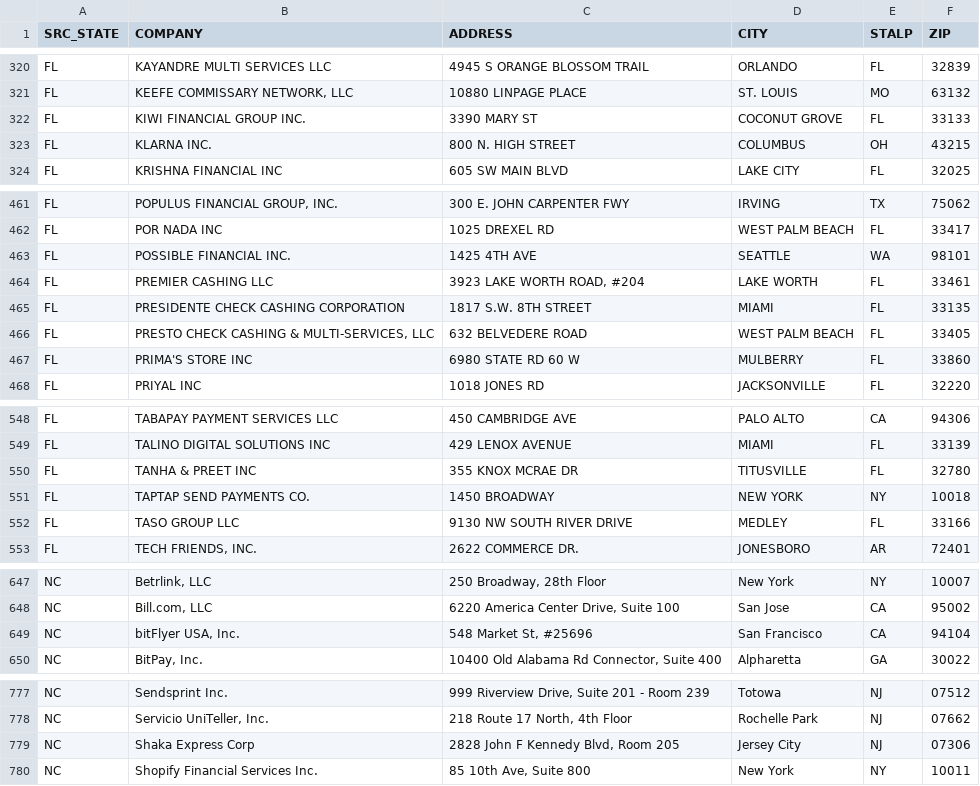
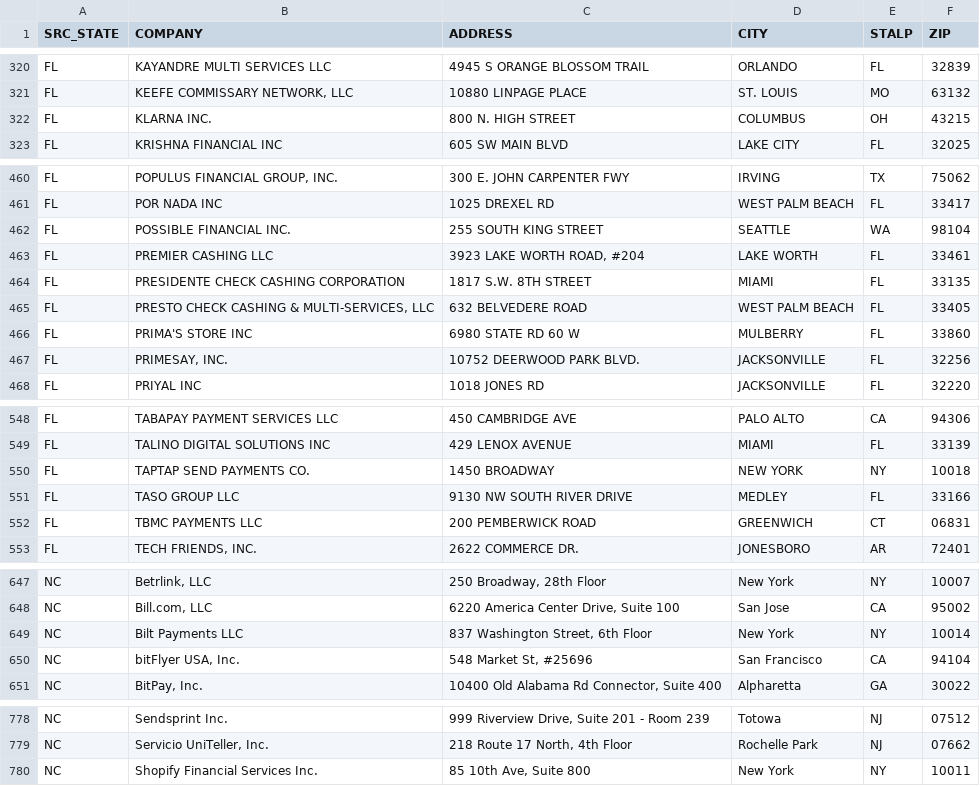
Before and after one commit to alexandersmith14-dotcom/community-bank-bd-screen, a CSV file: output/state_licenses.csv, drawn as a sheet; only a part is shown, gaps mark what is left out; the diff covers the shown part only.

```diff
--- a/output/state_licenses.csv
+++ b/output/state_licenses.csv
@@ -321,3 +321,2 @@ FL,KAYANDRE MULTI SERVICES LLC,4945 S ORANGE BLOSSOM TRAIL,ORLANDO,FL,32839
 FL,"KEEFE COMMISSARY NETWORK, LLC",10880 LINPAGE PLACE,ST. LOUIS,MO,63132
-FL,KIWI FINANCIAL GROUP INC.,3390 MARY ST,COCONUT GROVE,FL,33133
 FL,KLARNA INC.,800 N. HIGH STREET,COLUMBUS,OH,43215
@@ -462,3 +461,3 @@ FL,"POPULUS FINANCIAL GROUP, INC.",300 E. JOHN CARPENTER FWY,IRVING,TX,75062
 FL,POR NADA INC,1025 DREXEL RD,WEST PALM BEACH,FL,33417
-FL,POSSIBLE FINANCIAL INC.,1425 4TH AVE,SEATTLE,WA,98101
+FL,POSSIBLE FINANCIAL INC.,255 SOUTH KING STREET,SEATTLE,WA,98104
 FL,PREMIER CASHING LLC,"3923 LAKE WORTH ROAD, #204",LAKE WORTH,FL,33461
@@ -467,2 +466,3 @@ FL,"PRESTO CHECK CASHING & MULTI-SERVICES, LLC",632  BELVEDERE ROAD,WEST PALM BE
 FL,PRIMA'S STORE INC,6980 STATE RD 60 W,MULBERRY,FL,33860
+FL,"PRIMESAY, INC.",10752 DEERWOOD PARK BLVD.,JACKSONVILLE,FL,32256
 FL,PRIYAL INC,1018 JONES RD,JACKSONVILLE,FL,32220
@@ -549,5 +549,5 @@ FL,TABAPAY PAYMENT SERVICES LLC,450 CAMBRIDGE AVE,PALO ALTO,CA,94306
 FL,TALINO DIGITAL SOLUTIONS INC,429 LENOX AVENUE,MIAMI,FL,33139
-FL,TANHA & PREET INC,355 KNOX MCRAE DR,TITUSVILLE,FL,32780
 FL,TAPTAP SEND PAYMENTS CO.,1450 BROADWAY,NEW YORK,NY,10018
 FL,TASO GROUP LLC,9130 NW SOUTH RIVER DRIVE,MEDLEY,FL,33166
+FL,TBMC PAYMENTS LLC,200 PEMBERWICK ROAD,GREENWICH,CT,06831
 FL,"TECH FRIENDS, INC.",2622 COMMERCE DR.,JONESBORO,AR,72401
@@ -648,2 +648,3 @@ NC,"Betrlink, LLC","250 Broadway, 28th Floor",New York,NY,10007
 NC,"Bill.com, LLC","6220 America Center Drive, Suite 100",San Jose,CA,95002
+NC,Bilt Payments LLC,"837 Washington Street, 6th Floor",New York,NY,10014
 NC,"bitFlyer USA, Inc.","548 Market St, #25696",San Francisco,CA,94104
@@ -778,3 +779,2 @@ NC,Sendsprint Inc.,"999 Riverview Drive, Suite 201 - Room 239",Totowa,NJ,07512
 NC,"Servicio UniTeller, Inc.","218 Route 17 North, 4th Floor",Rochelle Park,NJ,07662
-NC,Shaka Express Corp,"2828 John F Kennedy Blvd, Room 205",Jersey City,NJ,07306
 NC,Shopify Financial Services Inc.,"85 10th Ave, Suite 800",New York,NY,10011
```
Also changed, not shown: 2 edited cells elsewhere in this file, output/ft_targets.csv, output/signal_summary.csv, 3 other files.
